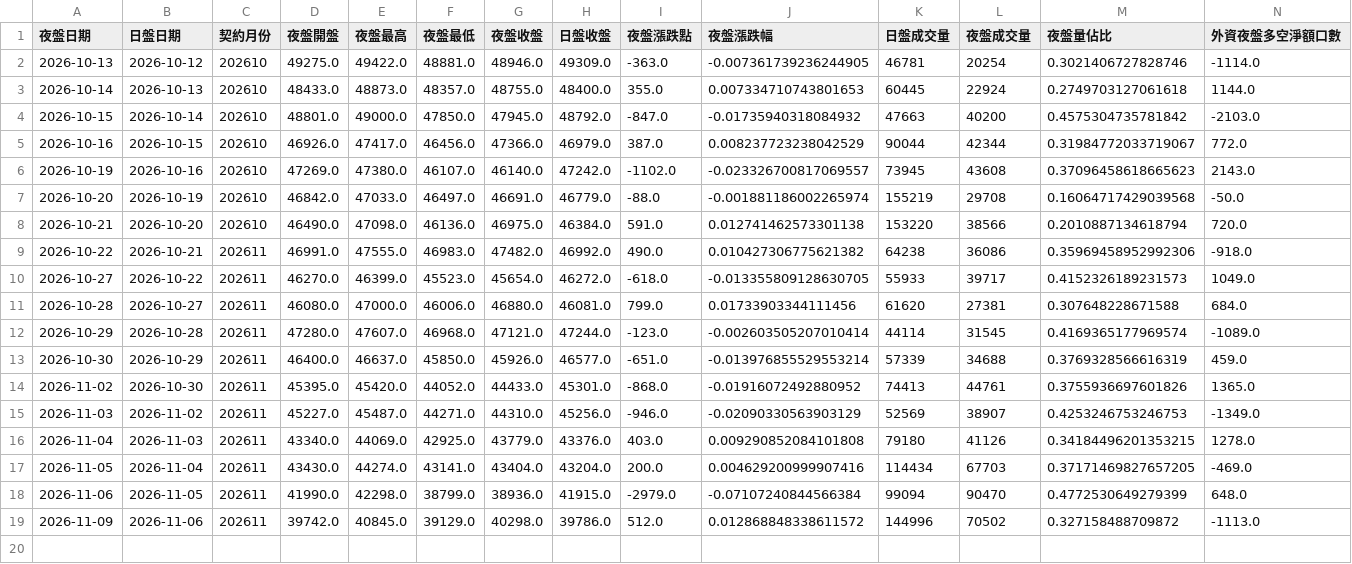
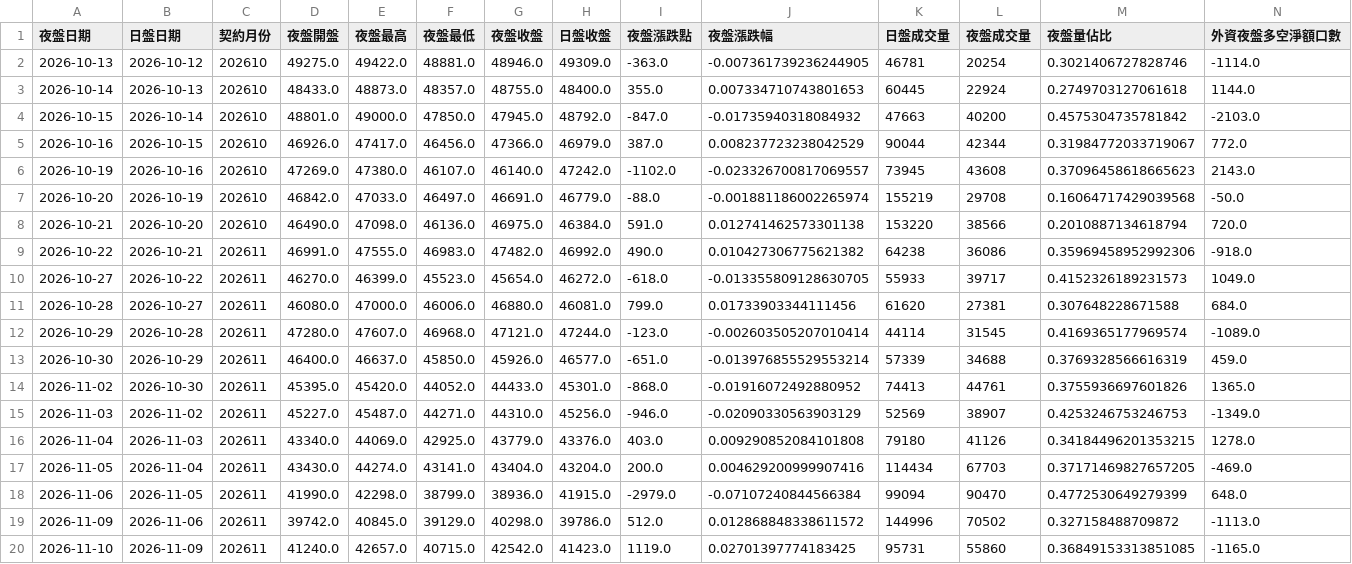
Before and after one commit to jenny-smart/investment-system, a CSV file: data/night_futures/history.csv, drawn as a sheet; only a part is shown; rows hold the shown columns only; the diff names each change by its address in the sheet, - before the commit and + after, or states it on an @@ line.

```diff
--- a/data/night_futures/history.csv
+++ b/data/night_futures/history.csv
+row 20: 2026-11-10 | 2026-11-09 | 202611 | 41240.0 | 42657.0 | 40715.0 | 42542.0 | 41423.0 | 1119.0 | 0.02701397774183425 | 95731 | 55860 | 0.36849153313851085 | -1165.0
```
Also changed, not shown: 1 other file.
